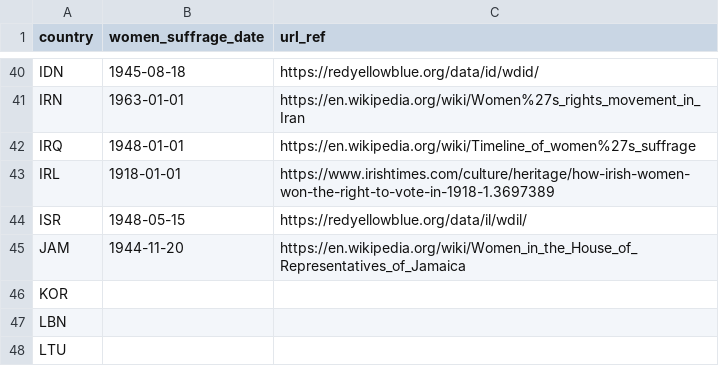
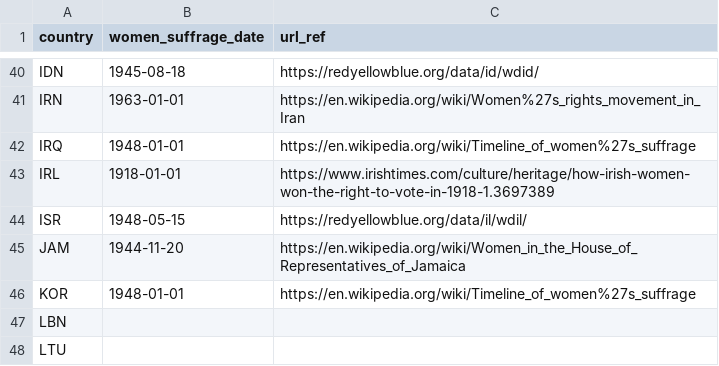
Before and after one commit to adriens/odata-women-suffrage-dates, a CSV file: odata/women_suffrage_dates.csv, drawn as a sheet; only a part is shown, gaps mark what is left out.

Commit message:
Add Korea

```diff
--- a/odata/women_suffrage_dates.csv
+++ b/odata/women_suffrage_dates.csv
@@ -45,3 +45,3 @@ ISR,1948-05-15,https://redyellowblue.org/data/il/wdil/
 JAM,1944-11-20,https://en.wikipedia.org/wiki/Women_in_the_House_of_Representatives_of_Jamaica
-KOR,,
+KOR,1948-01-01,https://en.wikipedia.org/wiki/Timeline_of_women%27s_suffrage
 LBN,,
```
